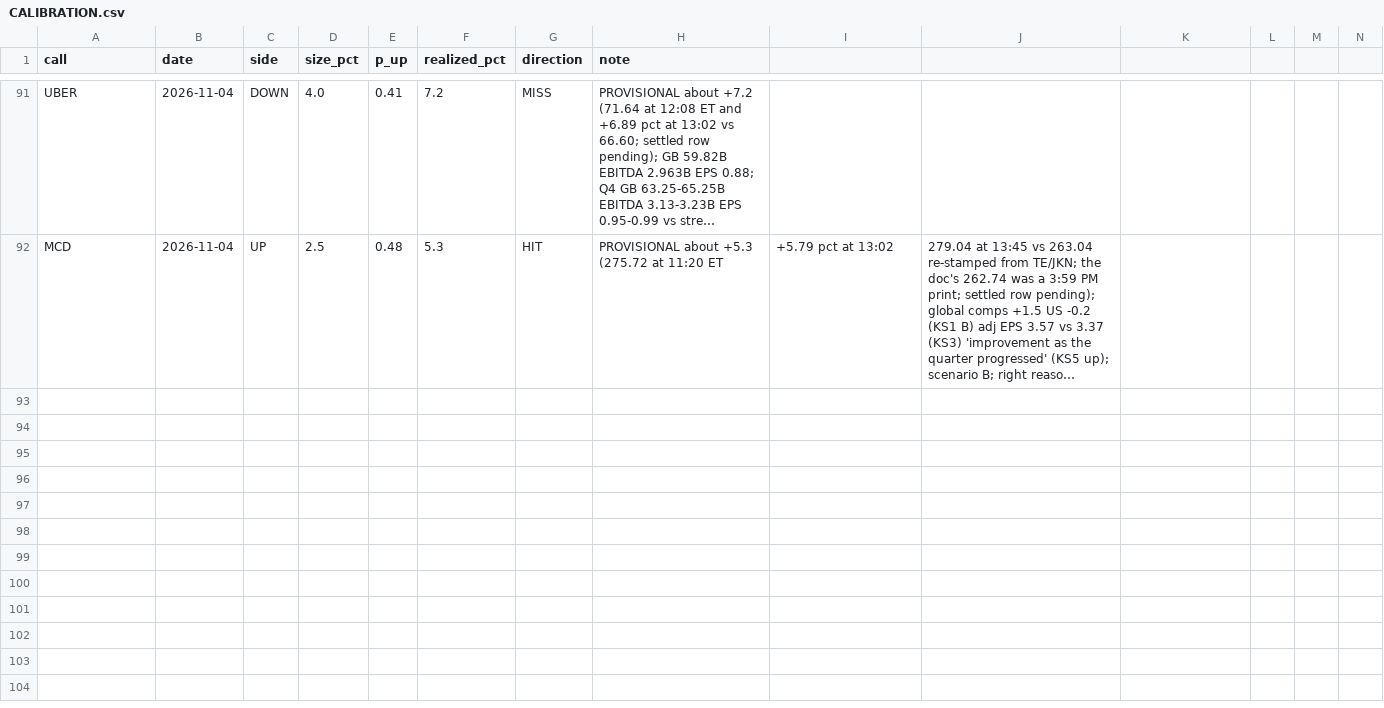
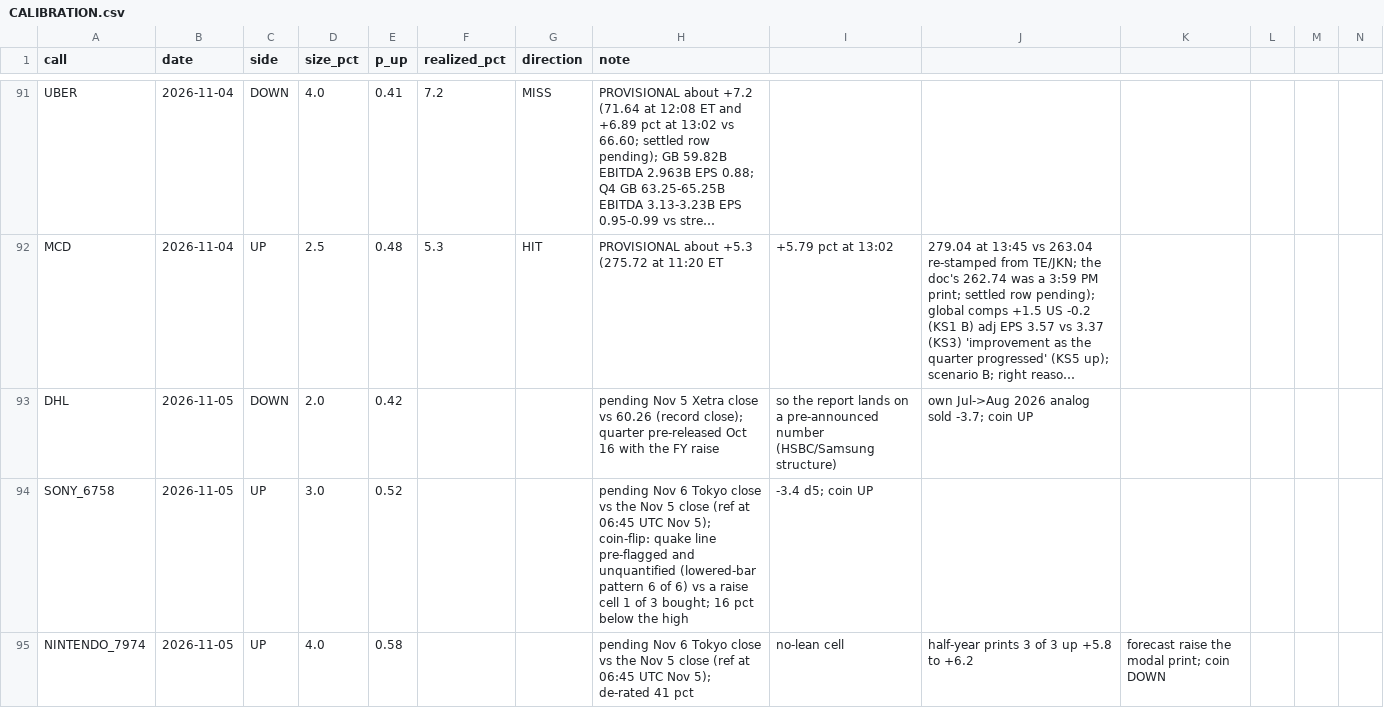
Before and after one commit to buggatidealership/Freedom, a CSV file: docs/adhoc_calls/CALIBRATION.csv, drawn as a sheet; only a part is shown, gaps mark what is left out; long unchanged cells end in …; rows hold the shown columns only; the diff names each change by its address in the sheet, - before the commit and + after, or states it on an @@ line.

```diff
--- a/docs/adhoc_calls/CALIBRATION.csv
+++ b/docs/adhoc_calls/CALIBRATION.csv
+row 93: DHL | 2026-11-05 | DOWN | 2.0 | 0.42 |  |  | pending Nov 5 Xetra close vs 60.26 (record close); quarter pre-released Oct 16 with the FY raise | so the report lands on a pre-announced number (HSBC/Samsung structure) | own Jul->Aug 2026 analog sold -3.7; coin UP
+row 94: SONY_6758 | 2026-11-05 | UP | 3.0 | 0.52 |  |  | pending Nov 6 Tokyo close vs the Nov 5 close (ref at 06:45 UTC Nov 5); coin-flip: quake line pre-flagged and unquantified (lowered-bar pattern 6 of 6) vs a raise cell 1 of 3 bought; 16 pct below the high | -3.4 d5; coin UP
+row 95: NINTENDO_7974 | 2026-11-05 | UP | 4.0 | 0.58 |  |  | pending Nov 6 Tokyo close vs the Nov 5 close (ref at 06:45 UTC Nov 5); de-rated 41 pct | no-lean cell | half-year prints 3 of 3 up +5.8 to +6.2 | forecast raise the modal print; coin DOWN
```
Also changed, not shown: 3 other files.
